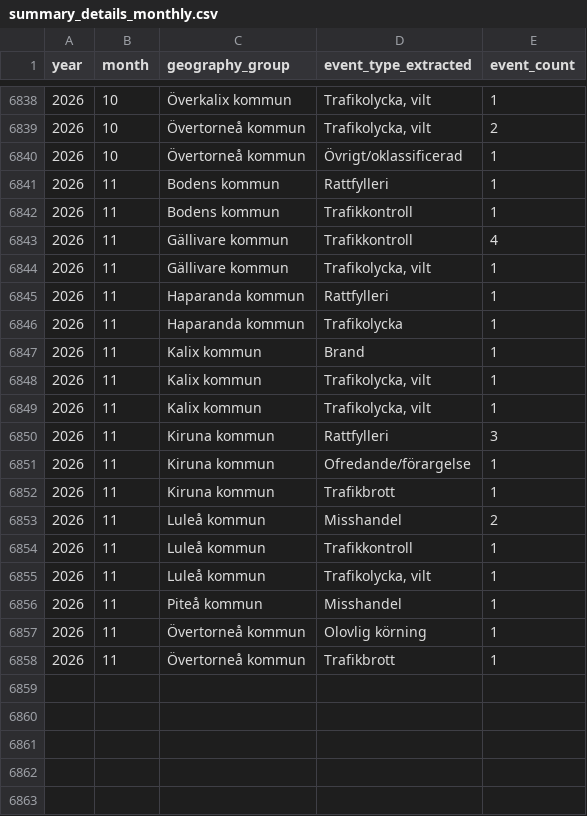
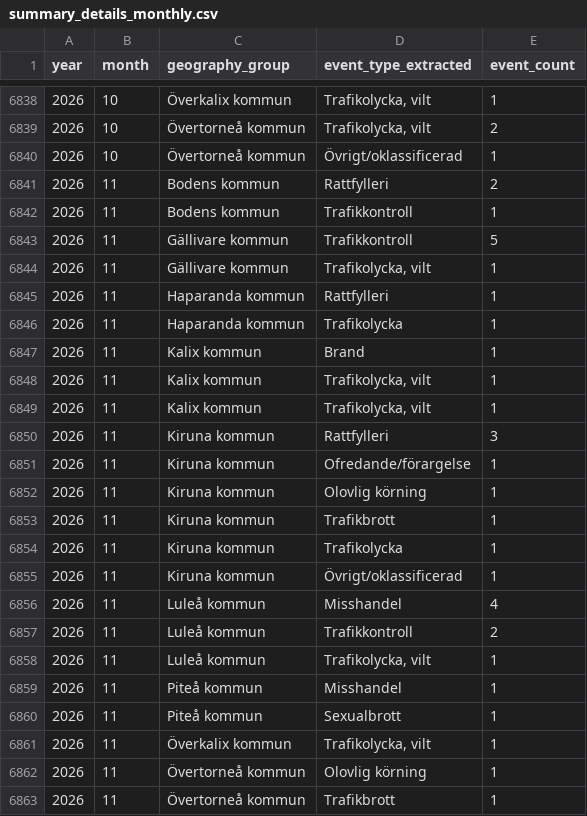
Before and after one commit to Lulea-statistik/Lulea-polishandelser, a CSV file: data/summary_details_monthly.csv, drawn as a sheet; only a part is shown, gaps mark what is left out.

```diff
--- a/data/summary_details_monthly.csv
+++ b/data/summary_details_monthly.csv
@@ -6840,5 +6840,5 @@ year,month,geography_group,event_type_extracted,event_count
 2026,10,Övertorneå kommun,Övrigt/oklassificerad,1
-2026,11,Bodens kommun,Rattfylleri,1
+2026,11,Bodens kommun,Rattfylleri,2
 2026,11,Bodens kommun,Trafikkontroll,1
-2026,11,Gällivare kommun,Trafikkontroll,4
+2026,11,Gällivare kommun,Trafikkontroll,5
 2026,11,Gällivare kommun,"Trafikolycka, vilt",1
@@ -6851,7 +6851,12 @@ year,month,geography_group,event_type_extracted,event_count
 2026,11,Kiruna kommun,Ofredande/förargelse,1
+2026,11,Kiruna kommun,Olovlig körning,1
 2026,11,Kiruna kommun,Trafikbrott,1
-2026,11,Luleå kommun,Misshandel,2
-2026,11,Luleå kommun,Trafikkontroll,1
+2026,11,Kiruna kommun,Trafikolycka,1
+2026,11,Kiruna kommun,Övrigt/oklassificerad,1
+2026,11,Luleå kommun,Misshandel,4
+2026,11,Luleå kommun,Trafikkontroll,2
 2026,11,Luleå kommun,"Trafikolycka, vilt",1
 2026,11,Piteå kommun,Misshandel,1
+2026,11,Piteå kommun,Sexualbrott,1
+2026,11,Överkalix kommun,"Trafikolycka,  vilt",1
 2026,11,Övertorneå kommun,Olovlig körning,1
```
Also changed, not shown: data/summary_details_extra_monthly.csv, data/weekday_period_calendar.csv, 24 other files.
